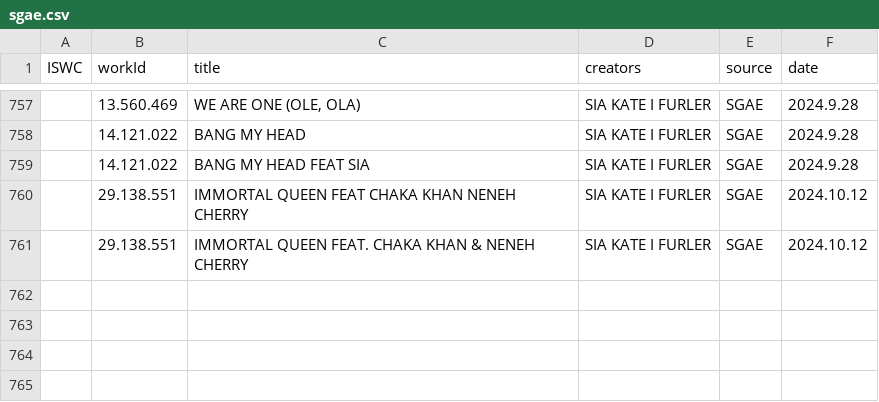
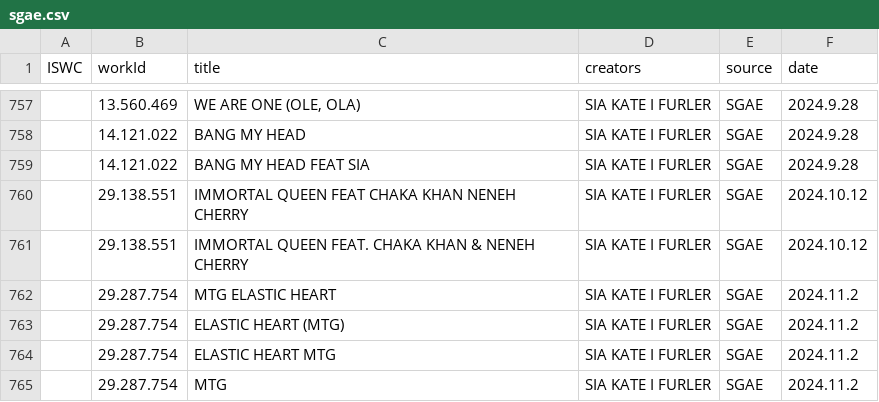
Before and after one commit to RogerBambinetti/PROs-scrapper-nodejs, a CSV file: logs/sgae.csv, drawn as a sheet; only a part is shown, gaps mark what is left out; the diff names each change by its address in the sheet, - before the commit and + after, or states it on an @@ line.

```diff
--- a/logs/sgae.csv
+++ b/logs/sgae.csv
+row 762:  | 29.287.754 | MTG ELASTIC HEART | SIA KATE I FURLER | SGAE | 2024.11.2
+row 763:  | 29.287.754 | ELASTIC HEART (MTG) | SIA KATE I FURLER | SGAE | 2024.11.2
+row 764:  | 29.287.754 | ELASTIC HEART MTG | SIA KATE I FURLER | SGAE | 2024.11.2
+row 765:  | 29.287.754 | MTG | SIA KATE I FURLER | SGAE | 2024.11.2
```
Also changed, not shown: logs/bmi.csv.
